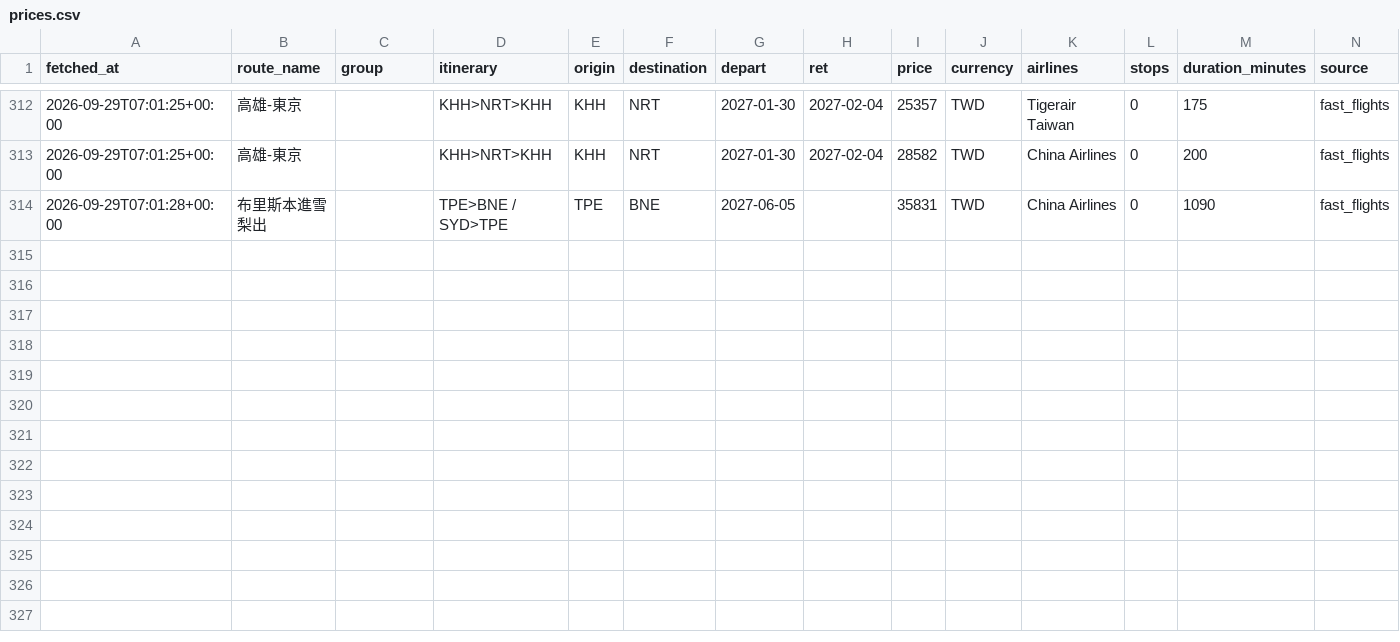
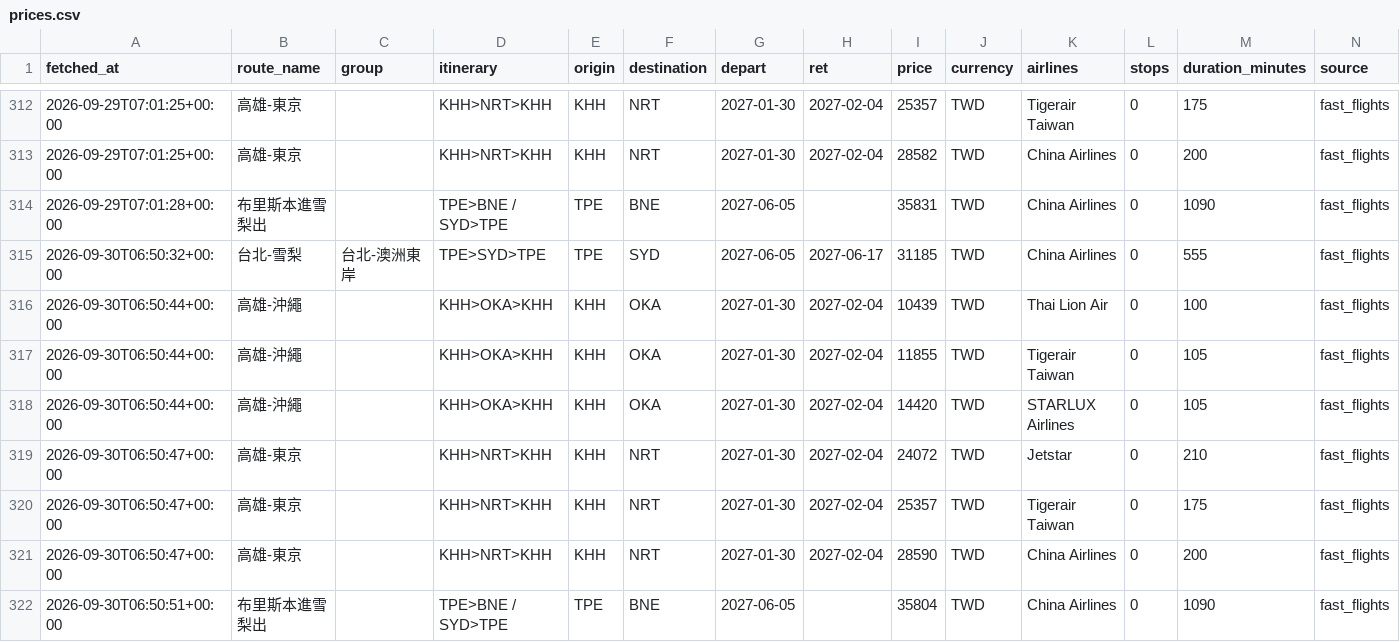
Before and after one commit to freshrogerchang-dev/Flight-tickets-tracker, a CSV file: data/prices.csv, drawn as a sheet; only a part is shown, gaps mark what is left out; rows hold the shown columns only; the diff names each change by its address in the sheet, - before the commit and + after, or states it on an @@ line.

```diff
--- a/data/prices.csv
+++ b/data/prices.csv
+row 315: 2026-09-30T06:50:32+00:00 | 台北-雪梨 | 台北-澳洲東岸 | TPE>SYD>TPE | TPE | SYD | 2027-06-05 | 2027-06-17 | 31185 | TWD | China Airlines | 0 | 555 | fast_flights
+row 316: 2026-09-30T06:50:44+00:00 | 高雄-沖繩 |  | KHH>OKA>KHH | KHH | OKA | 2027-01-30 | 2027-02-04 | 10439 | TWD | Thai Lion Air | 0 | 100 | fast_flights
+row 317: 2026-09-30T06:50:44+00:00 | 高雄-沖繩 |  | KHH>OKA>KHH | KHH | OKA | 2027-01-30 | 2027-02-04 | 11855 | TWD | Tigerair Taiwan | 0 | 105 | fast_flights
+row 318: 2026-09-30T06:50:44+00:00 | 高雄-沖繩 |  | KHH>OKA>KHH | KHH | OKA | 2027-01-30 | 2027-02-04 | 14420 | TWD | STARLUX Airlines | 0 | 105 | fast_flights
+row 319: 2026-09-30T06:50:47+00:00 | 高雄-東京 |  | KHH>NRT>KHH | KHH | NRT | 2027-01-30 | 2027-02-04 | 24072 | TWD | Jetstar | 0 | 210 | fast_flights
+row 320: 2026-09-30T06:50:47+00:00 | 高雄-東京 |  | KHH>NRT>KHH | KHH | NRT | 2027-01-30 | 2027-02-04 | 25357 | TWD | Tigerair Taiwan | 0 | 175 | fast_flights
+row 321: 2026-09-30T06:50:47+00:00 | 高雄-東京 |  | KHH>NRT>KHH | KHH | NRT | 2027-01-30 | 2027-02-04 | 28590 | TWD | China Airlines | 0 | 200 | fast_flights
+row 322: 2026-09-30T06:50:51+00:00 | 布里斯本進雪梨出 |  | TPE>BNE / SYD>TPE | TPE | BNE | 2027-06-05 |  | 35804 | TWD | China Airlines | 0 | 1090 | fast_flights
```
Also changed, not shown: 1 other file.
